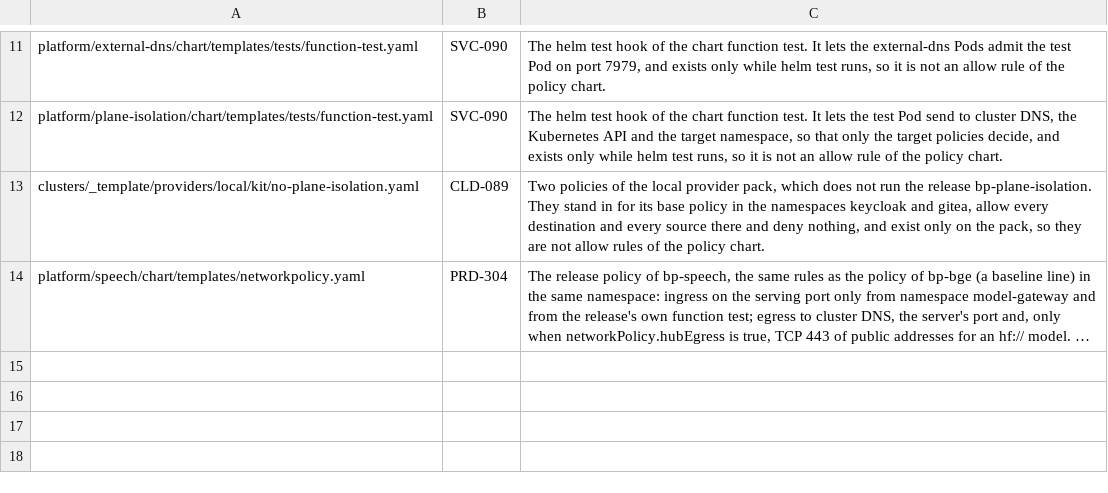
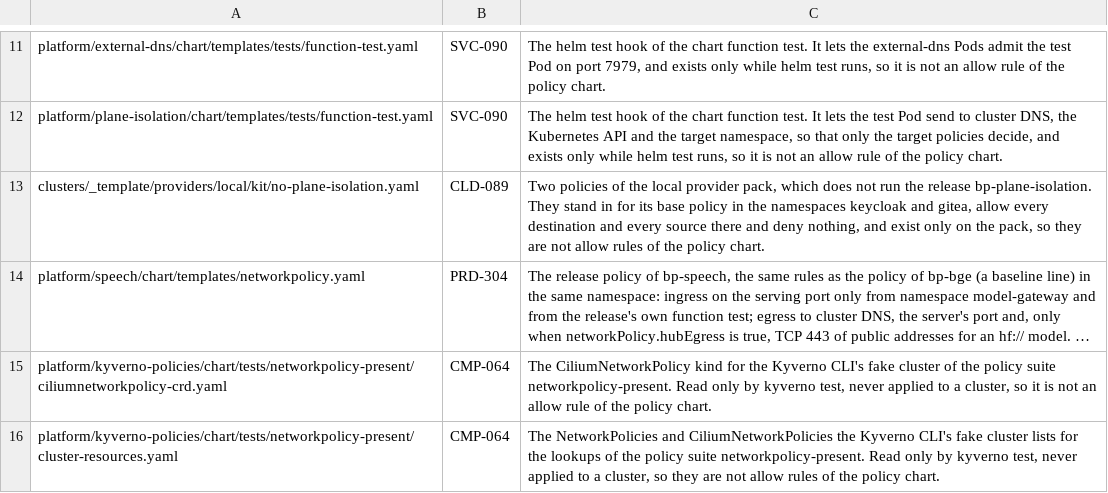
Before and after one commit to openova-io/openova, a TSV file: scripts/network-guards-exceptions.tsv, drawn as a sheet; only a part is shown, gaps mark what is left out; long unchanged cells end in …; the diff names each change by its address in the sheet, - before the commit and + after, or states it on an @@ line.

Commit message:
refactor(kyverno): seven validate policies rewritten in place to ValidatingPolicy, each with a suite green before and after; the RBAC correspondence test reads their lookups (CMP-064) (#8846)
Refs #8845

Work-Package: CMP-064

```diff
--- a/scripts/network-guards-exceptions.tsv
+++ b/scripts/network-guards-exceptions.tsv
+row 15: platform/kyverno-policies/chart/tests/networkpolicy-present/ciliumnetworkpolicy-crd.yaml | CMP-064 | The CiliumNetworkPolicy kind for the Kyverno CLI's fake cluster of the policy suite networkpolicy-present. Read only by kyverno test, never applied to a cluster, so it is not an allow rule of the policy chart.
+row 16: platform/kyverno-policies/chart/tests/networkpolicy-present/cluster-resources.yaml | CMP-064 | The NetworkPolicies and CiliumNetworkPolicies the Kyverno CLI's fake cluster lists for the lookups of the policy suite networkpolicy-present. Read only by kyverno test, never applied to a cluster, so they are not allow rules of the policy chart.
```
Also changed, not shown: 40 other files.
